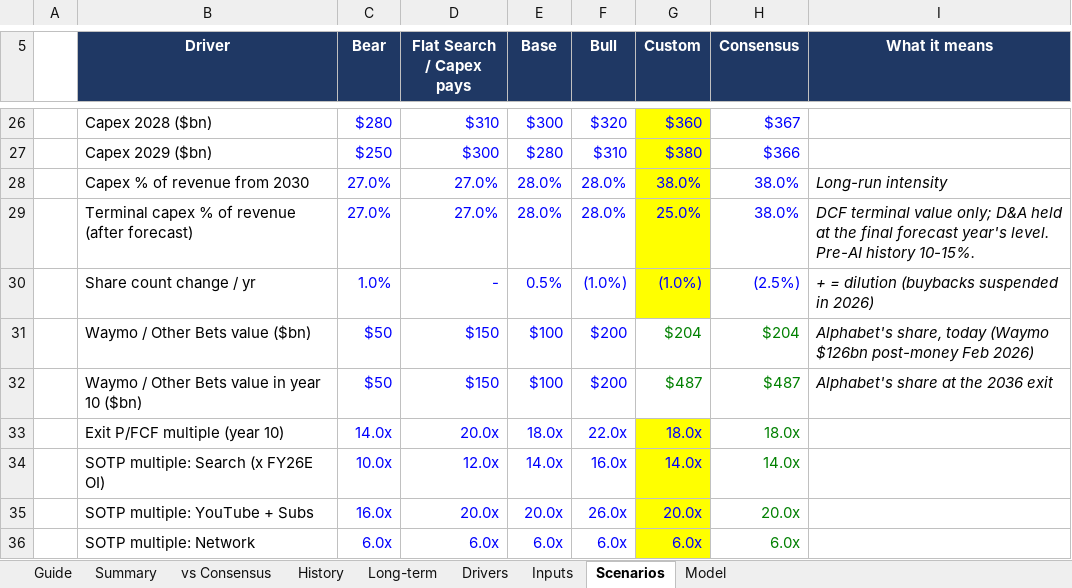
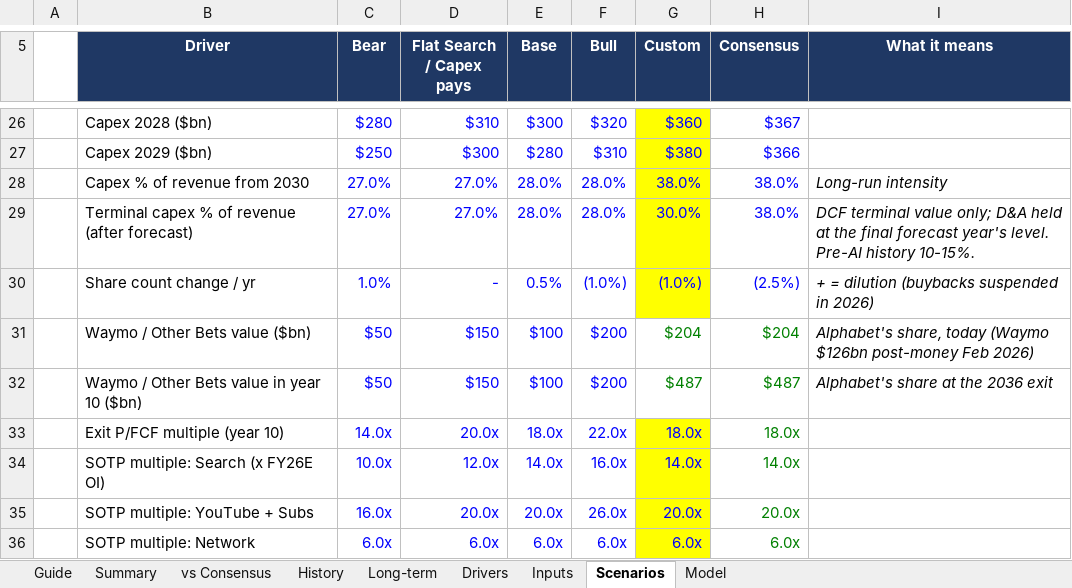
Before and after one commit to 017mda-ux/Main, an Excel workbook: models/Alphabet_Bottom_Up_Model.xlsx, sheet Scenarios, drawn as a sheet; only a part is shown, gaps mark what is left out; values as stored, in another font and other column widths than the file's, no borders; the diff names each change by its address in the sheet, - before the commit and + after, or states it on an @@ line.

```diff
--- a/models/Alphabet_Bottom_Up_Model.xlsx (sheet Scenarios)
+++ b/models/Alphabet_Bottom_Up_Model.xlsx (sheet Scenarios)
-G29 (Custom): 25.0%
+G29 (Custom): 30.0%
```
Also changed, not shown: sheet Model, sheet Summary, sheet vs Consensus, 1 other file.
